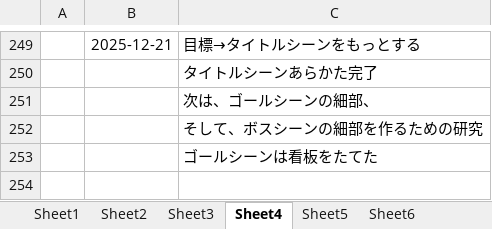
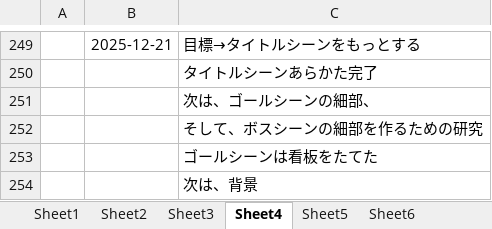
Before and after one commit to hir4rin/2025_winter, an Excel workbook: 冬休みコスト表.xlsx, sheet Sheet4, drawn as a sheet; only a part is shown, gaps mark what is left out; values as stored, in another font and other column widths than the file's, no borders; the diff names each change by its address in the sheet, - before the commit and + after, or states it on an @@ line.

```diff
--- a/冬休みコスト表.xlsx (sheet Sheet4)
+++ b/冬休みコスト表.xlsx (sheet Sheet4)
+row 254:  |  | 次は、背景
```
Also changed, not shown: sheet Sheet5, 48 other files.
